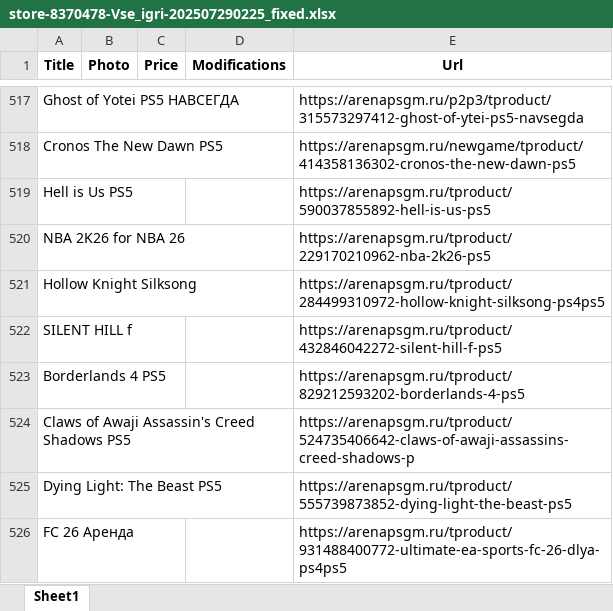
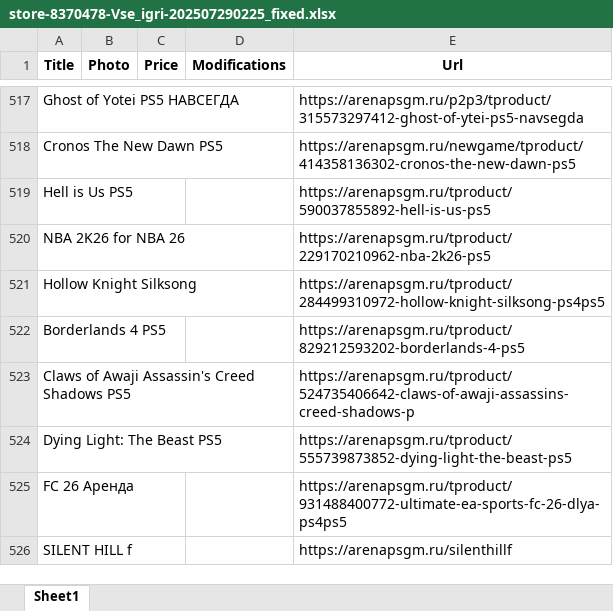
Before and after one commit to chekoli911/AGSGM_BOT, an Excel workbook: store-8370478-Vse_igri-202507290225_fixed.xlsx, sheet Sheet1, drawn as a sheet; only a part is shown, gaps mark what is left out; values as stored, in another font and other column widths than the file's, no borders; removed rows and columns are numbered as before the commit, all else as after; the diff names each change by its address in the sheet, - before the commit and + after, or states it on an @@ line.

Commit message:
Add files via upload

```diff
--- a/store-8370478-Vse_igri-202507290225_fixed.xlsx (sheet Sheet1)
+++ b/store-8370478-Vse_igri-202507290225_fixed.xlsx (sheet Sheet1)
-row 522: SILENT HILL f |  |  |  | https://arenapsgm.ru/tproduct/432846042272-silent-hill-f-ps5
+row 526: SILENT HILL f |  |  |  | https://arenapsgm.ru/silenthillf
```
